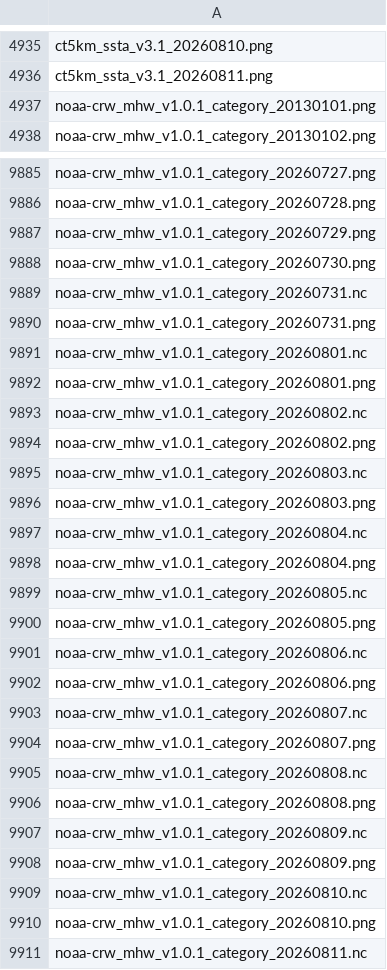
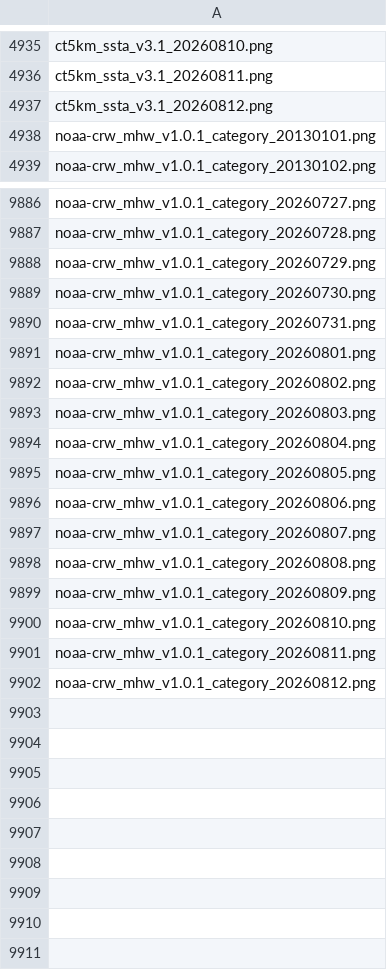
Before and after one commit to HakaiInstitute/ssta_images, a CSV file: dist/names.csv, drawn as a sheet; only a part is shown, gaps mark what is left out.

```diff
--- a/dist/names.csv
+++ b/dist/names.csv
@@ -4936,2 +4936,3 @@ ct5km_ssta_v3.1_20260810.png,
 ct5km_ssta_v3.1_20260811.png,
+ct5km_ssta_v3.1_20260812.png,
 noaa-crw_mhw_v1.0.1_category_20130101.png,
@@ -9888,24 +9889,14 @@ noaa-crw_mhw_v1.0.1_category_20260729.png,
 noaa-crw_mhw_v1.0.1_category_20260730.png,
-noaa-crw_mhw_v1.0.1_category_20260731.nc,
 noaa-crw_mhw_v1.0.1_category_20260731.png,
-noaa-crw_mhw_v1.0.1_category_20260801.nc,
 noaa-crw_mhw_v1.0.1_category_20260801.png,
-noaa-crw_mhw_v1.0.1_category_20260802.nc,
 noaa-crw_mhw_v1.0.1_category_20260802.png,
-noaa-crw_mhw_v1.0.1_category_20260803.nc,
 noaa-crw_mhw_v1.0.1_category_20260803.png,
-noaa-crw_mhw_v1.0.1_category_20260804.nc,
 noaa-crw_mhw_v1.0.1_category_20260804.png,
-noaa-crw_mhw_v1.0.1_category_20260805.nc,
 noaa-crw_mhw_v1.0.1_category_20260805.png,
-noaa-crw_mhw_v1.0.1_category_20260806.nc,
 noaa-crw_mhw_v1.0.1_category_20260806.png,
-noaa-crw_mhw_v1.0.1_category_20260807.nc,
 noaa-crw_mhw_v1.0.1_category_20260807.png,
-noaa-crw_mhw_v1.0.1_category_20260808.nc,
 noaa-crw_mhw_v1.0.1_category_20260808.png,
-noaa-crw_mhw_v1.0.1_category_20260809.nc,
 noaa-crw_mhw_v1.0.1_category_20260809.png,
-noaa-crw_mhw_v1.0.1_category_20260810.nc,
 noaa-crw_mhw_v1.0.1_category_20260810.png,
-noaa-crw_mhw_v1.0.1_category_20260811.nc
+noaa-crw_mhw_v1.0.1_category_20260811.png,
+noaa-crw_mhw_v1.0.1_category_20260812.png
```
Also changed, not shown: static/names.csv, 7 other files.
